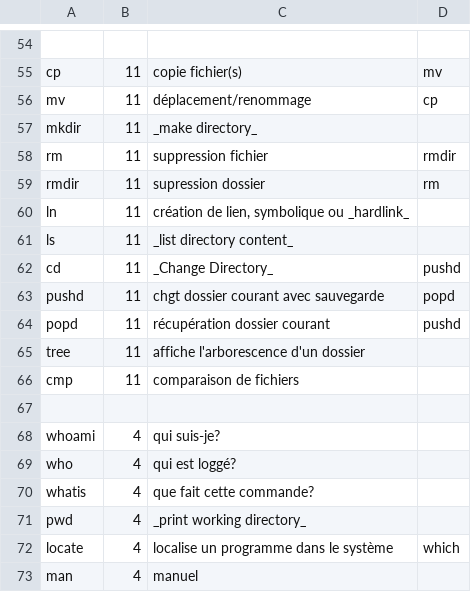
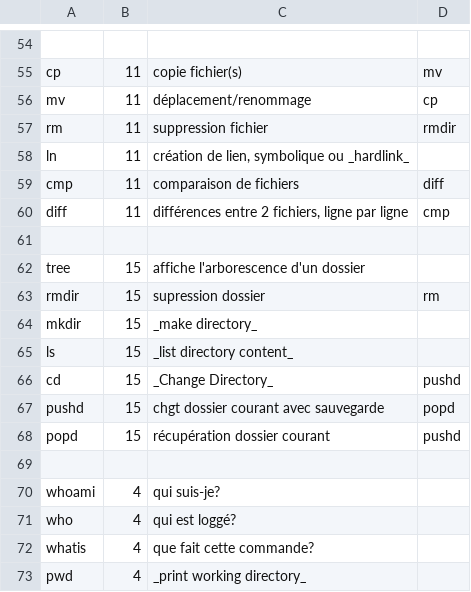
Before and after one commit to skramm/but3_rt, a CSV file: content/commands_csv/linux_commands.csv, drawn as a sheet; only a part is shown, gaps mark what is left out; the shorter side is filled out with more unchanged rows.

```diff
--- a/content/commands_csv/linux_commands.csv
+++ b/content/commands_csv/linux_commands.csv
@@ -56,12 +56,14 @@ cp;11;copie fichier(s);mv
 mv;11;déplacement/renommage;cp
-mkdir;11;_make directory_
 rm;11;suppression fichier;rmdir
-rmdir;11;supression dossier;rm
 ln;11;création de lien, symbolique ou _hardlink_
-ls;11;_list directory content_
-cd;11;_Change Directory_;pushd
-pushd;11;chgt dossier courant avec sauvegarde;popd
-popd;11;récupération dossier courant;pushd
-tree;11;affiche l'arborescence d'un dossier
-cmp;11;comparaison de fichiers
+cmp;11;comparaison de fichiers;diff
+diff;11;différences entre 2 fichiers, ligne par ligne;cmp
+
+tree;15;affiche l'arborescence d'un dossier
+rmdir;15;supression dossier;rm
+mkdir;15;_make directory_
+ls;15;_list directory content_
+cd;15;_Change Directory_;pushd
+pushd;15;chgt dossier courant avec sauvegarde;popd
+popd;15;récupération dossier courant;pushd
 
```
Also changed, not shown: content/commands_csv/linux_cat.csv, 3 other files.
